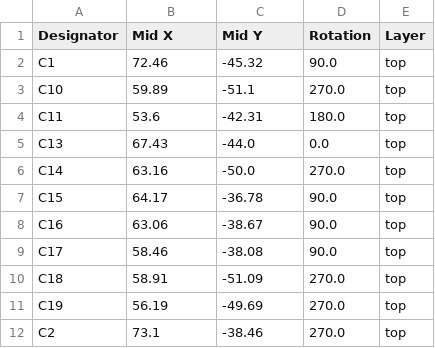
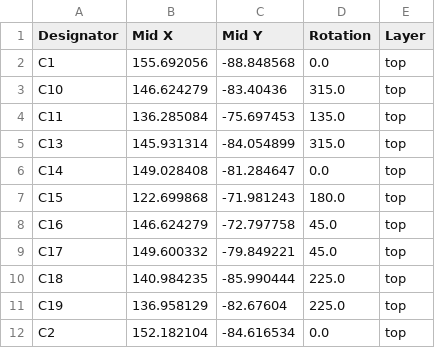
Before and after one commit to espcaa/clicky-devboard, a CSV file: kicad/production/positions.csv, drawn as a sheet; only a part is shown; the diff covers the shown part only.

```diff
--- a/kicad/production/positions.csv
+++ b/kicad/production/positions.csv
@@ -1,12 +1,12 @@
 Designator,Mid X,Mid Y,Rotation,Layer
-C1,72.46,-45.32,90.0,top
-C10,59.89,-51.1,270.0,top
-C11,53.6,-42.31,180.0,top
-C13,67.43,-44.0,0.0,top
-C14,63.16,-50.0,270.0,top
-C15,64.17,-36.78,90.0,top
-C16,63.06,-38.67,90.0,top
-C17,58.46,-38.08,90.0,top
-C18,58.91,-51.09,270.0,top
-C19,56.19,-49.69,270.0,top
-C2,73.1,-38.46,270.0,top
+C1,155.692056,-88.848568,0.0,top
+C10,146.624279,-83.40436,315.0,top
+C11,136.285084,-75.697453,135.0,top
+C13,145.931314,-84.054899,315.0,top
+C14,149.028408,-81.284647,0.0,top
+C15,122.699868,-71.981243,180.0,top
+C16,146.624279,-72.797758,45.0,top
+C17,149.600332,-79.849221,45.0,top
+C18,140.984235,-85.990444,225.0,top
+C19,136.958129,-82.67604,225.0,top
+C2,152.182104,-84.616534,0.0,top
```
Also changed, not shown: 4 added rows, 2 removed rows and 84 edited cells elsewhere in this file, kicad/production/bom.csv, kicad/production/designators.csv, 19 other files.
